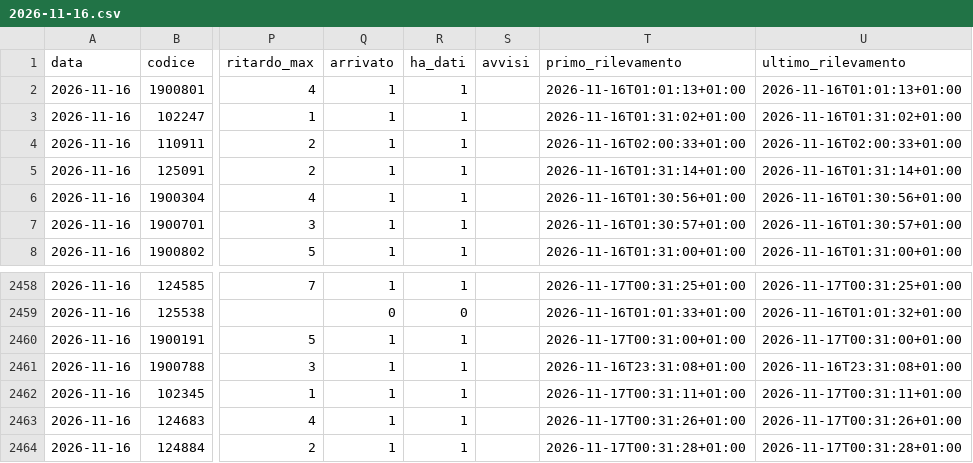
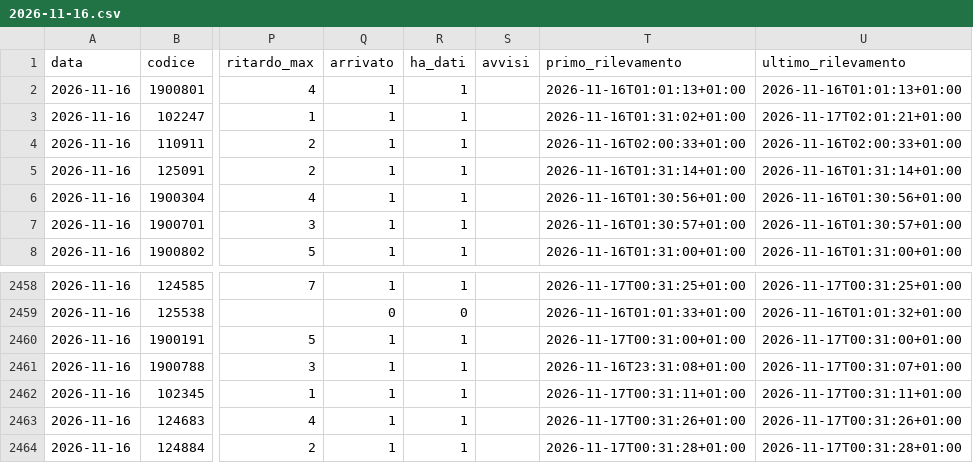
Before and after one commit to Easyinve/trenord-ritardi, a CSV file: archivio/2026-11-16.csv, drawn as a sheet; only a part is shown, gaps mark what is left out; the diff names each change by its address in the sheet, - before the commit and + after, or states it on an @@ line.

```diff
--- a/archivio/2026-11-16.csv
+++ b/archivio/2026-11-16.csv
-U3 (ultimo_rilevamento): 2026-11-16T01:31:02+01:00
+U3 (ultimo_rilevamento): 2026-11-17T02:01:21+01:00
-U2461 (ultimo_rilevamento): 2026-11-16T23:31:08+01:00
+U2461 (ultimo_rilevamento): 2026-11-17T00:31:07+01:00
```
Also changed, not shown: archivio/2026-11-17.csv, archivio/mensile.csv, 1 other file.
